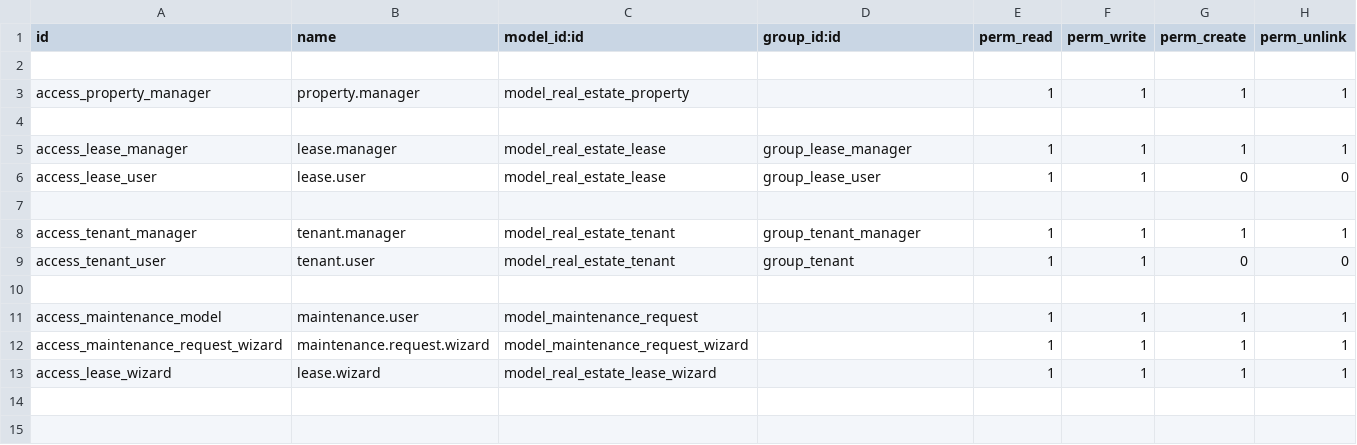
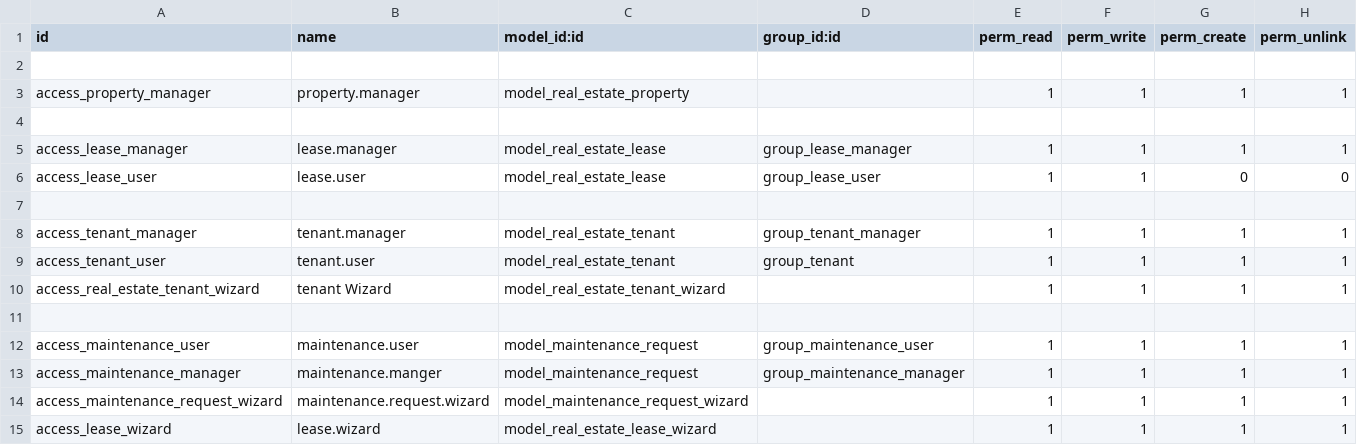
Before and after one commit to codebyhussein/real_estate_project, a CSV file: real_estate/security/ir.model.access.csv, drawn as a sheet.

Commit message:
update real estate views and security

```diff
--- a/real_estate/security/ir.model.access.csv
+++ b/real_estate/security/ir.model.access.csv
@@ -8,5 +8,7 @@ access_lease_user,lease.user,model_real_estate_lease,group_lease_user,1,1,0,0
 access_tenant_manager,tenant.manager,model_real_estate_tenant,group_tenant_manager,1,1,1,1
-access_tenant_user,tenant.user,model_real_estate_tenant,group_tenant,1,1,0,0
+access_tenant_user,tenant.user,model_real_estate_tenant,group_tenant,1,1,1,1
+access_real_estate_tenant_wizard,tenant Wizard,model_real_estate_tenant_wizard,,1,1,1,1
 
-access_maintenance_model,maintenance.user,model_maintenance_request,,1,1,1,1
+access_maintenance_user,maintenance.user,model_maintenance_request,group_maintenance_user,1,1,1,1
+access_maintenance_manager,maintenance.manger,model_maintenance_request,group_maintenance_manager,1,1,1,1
 access_maintenance_request_wizard,maintenance.request.wizard,model_maintenance_request_wizard,,1,1,1,1
```
Also changed, not shown: 7 other files.
